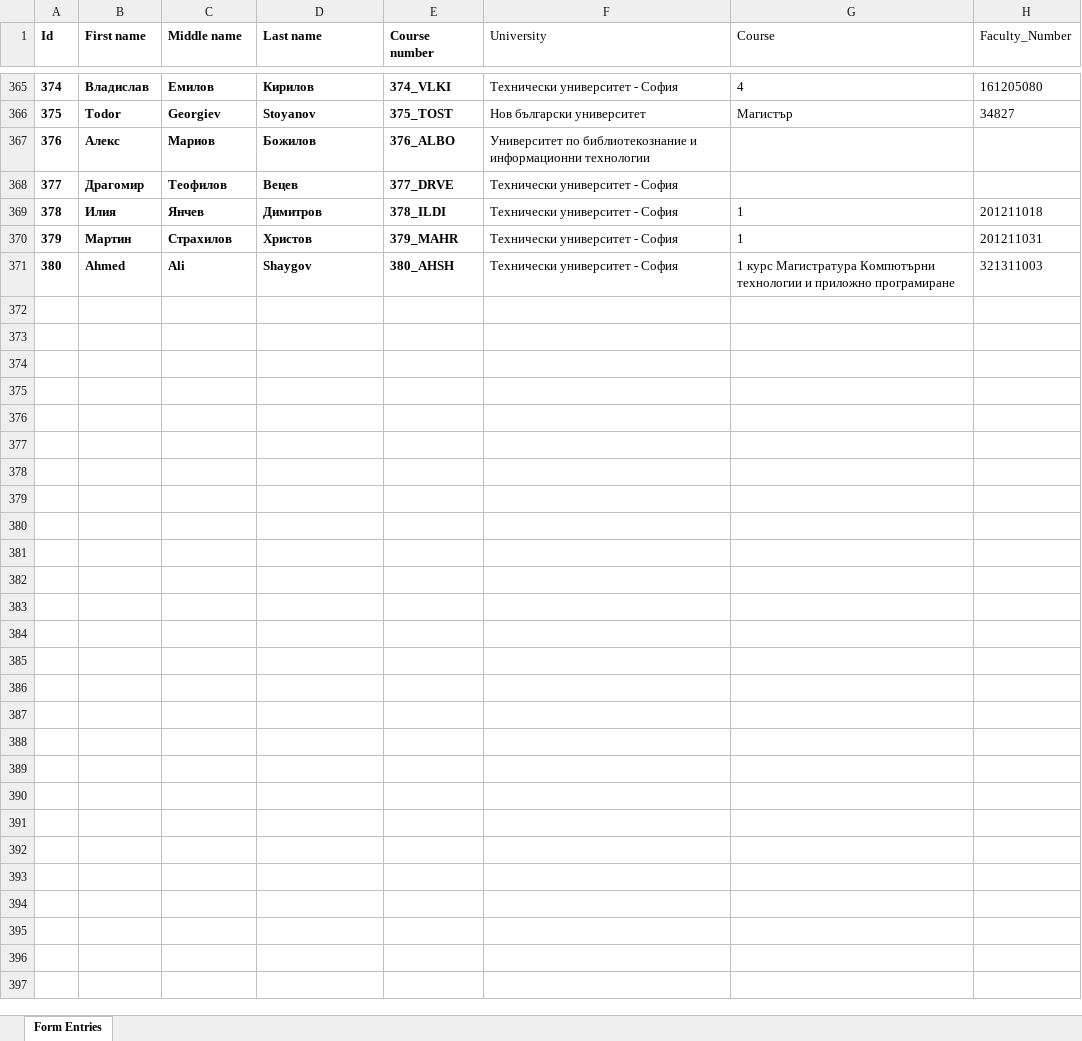
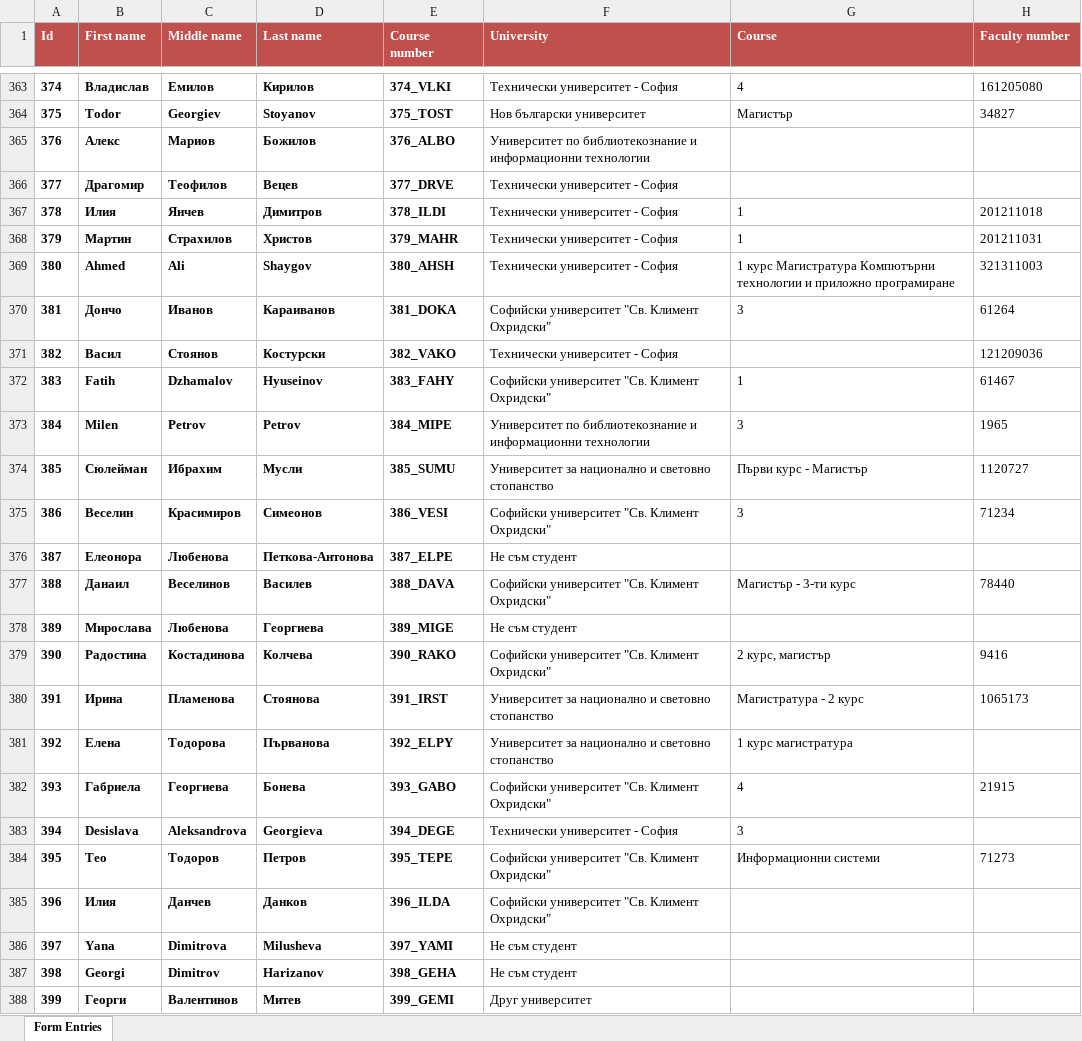
Before and after one commit to Lockheed01/aspnet-mvc-course, an Excel workbook: Students/Course-Numbers.xlsx, sheet Form Entries, drawn as a sheet; only a part is shown, gaps mark what is left out; values as stored, in another font and other column widths than the file's, no borders; table styles not drawn; the diff covers the shown part only; the diff names each change by its address in the sheet, - before the commit and + after, or states it on an @@ line.

```diff
--- a/Students/Course-Numbers.xlsx (sheet Form Entries)
+++ b/Students/Course-Numbers.xlsx (sheet Form Entries)
@@ A1:H1 fill: none → #C0504D, text colour: black → #FFFFFF @@
-F1:H1 bold: off
+F1:H1 bold: on
-H1: Faculty_Number
+H1: Faculty number
+row 370: 381 | Дончо | Иванов | Караиванов | 381_DOKA | Софийски университет "Св. Климент Охридски" | 3 | 61264
+row 371: 382 | Васил | Стоянов | Костурски | 382_VAKO | Технически университет - София |  | 121209036
+row 372: 383 | Fatih | Dzhamalov | Hyuseinov | 383_FAHY | Софийски университет "Св. Климент Охридски" | 1 | 61467
+row 373: 384 | Milen | Petrov | Petrov | 384_MIPE | Университет по библиотекознание и информационни технологии | 3 | 1965
+row 374: 385 | Сюлейман | Ибрахим | Мусли | 385_SUMU | Университет за национално и световно стопанство | Първи курс - Магистър | 1120727
+row 375: 386 | Веселин | Красимиров | Симеонов | 386_VESI | Софийски университет "Св. Климент Охридски" | 3 | 71234
+row 376: 387 | Елеонора | Любенова | Петкова-Антонова | 387_ELPE | Не съм студент
+row 377: 388 | Данаил | Веселинов | Василев | 388_DAVA | Софийски университет "Св. Климент Охридски" | Магистър - 3-ти курс | 78440
+row 378: 389 | Мирoслава | Любенова | Георгиева | 389_MIGE | Не съм студент
+row 379: 390 | Радостина | Костадинова | Колчева | 390_RAKO | Софийски университет "Св. Климент Охридски" | 2 курс, магистър | 9416
+row 380: 391 | Ирина | Пламенова | Стоянова | 391_IRST | Университет за национално и световно стопанство | Магистратура - 2 курс | 1065173
+row 381: 392 | Елена | Тодорова | Първанова | 392_ELPY | Университет за национално и световно стопанство | 1 курс магистратура
+row 382: 393 | Габриела | Георгиева | Бонева | 393_GABO | Софийски университет "Св. Климент Охридски" | 4 | 21915
+row 383: 394 | Desislava | Aleksandrova | Georgieva | 394_DEGE | Технически университет - София | 3
+row 384: 395 | Тео | Тодоров | Петров | 395_TEPE | Софийски университет "Св. Климент Охридски" | Информационни системи | 71273
+row 385: 396 | Илия | Данчев | Данков | 396_ILDA | Софийски университет "Св. Климент Охридски"
+row 386: 397 | Yana | Dimitrova | Milusheva | 397_YAMI | Не съм студент
+row 387: 398 | Georgi | Dimitrov | Harizanov | 398_GEHA | Не съм студент
+row 388: 399 | Георги | Валентинов | Митев | 399_GEMI | Друг университет
```
Also changed, not shown: 17 added rows and 2 removed rows elsewhere in this sheet.
